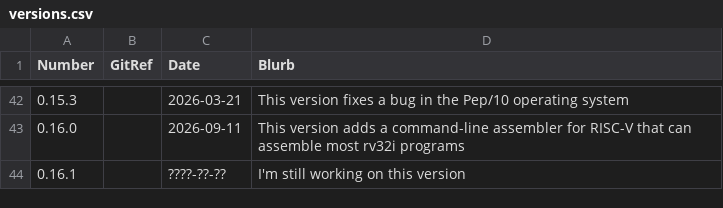
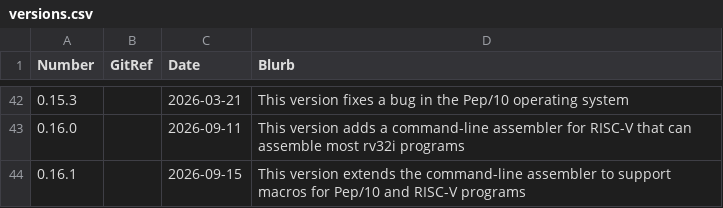
Before and after one commit to Matthew-McRaven/Pepp, a CSV file: data/changelog/versions.csv, drawn as a sheet; only a part is shown, gaps mark what is left out.

```diff
--- a/data/changelog/versions.csv
+++ b/data/changelog/versions.csv
@@ -43,2 +43,2 @@ Number,GitRef,Date,Blurb
 0.16.0,,2026-09-11,"This version adds a command-line assembler for RISC-V that can assemble most rv32i programs"
-0.16.1,,????-??-??,"I'm still working on this version"
+0.16.1,,2026-09-15,"This version extends the command-line assembler to support macros for Pep/10 and RISC-V programs"
```
Also changed, not shown: data/changelog/changes.csv.
